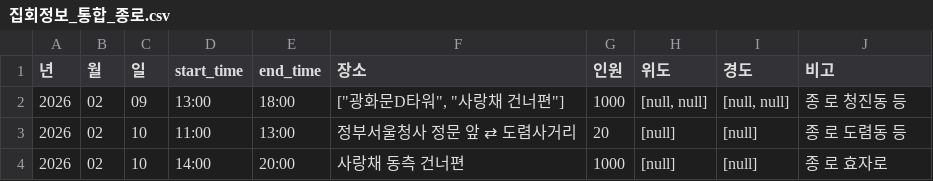
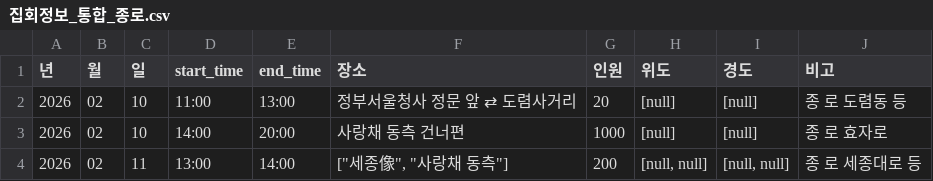
Before and after one commit to MinhaKim02/protest-crawling-database, a CSV file: data/집회정보_통합_종로.csv, drawn as a sheet.

```diff
--- a/data/집회정보_통합_종로.csv
+++ b/data/집회정보_통합_종로.csv
@@ -1,4 +1,4 @@
 년,월,일,start_time,end_time,장소,인원,위도,경도,비고
-2026,02,09,13:00,18:00,"[""광화문D타워"", ""사랑채 건너편""]",1000,"[null, null]","[null, null]",종 로 청진동 등
 2026,02,10,11:00,13:00,정부서울청사 정문 앞 ⇄ 도렴사거리,20,[null],[null],종 로 도렴동 등
 2026,02,10,14:00,20:00,사랑채 동측 건너편,1000,[null],[null],종 로 효자로
+2026,02,11,13:00,14:00,"[""세종像"", ""사랑채 동측""]",200,"[null, null]","[null, null]",종 로 세종대로 등
```
Also changed, not shown: data/집회정보_통합.csv.
